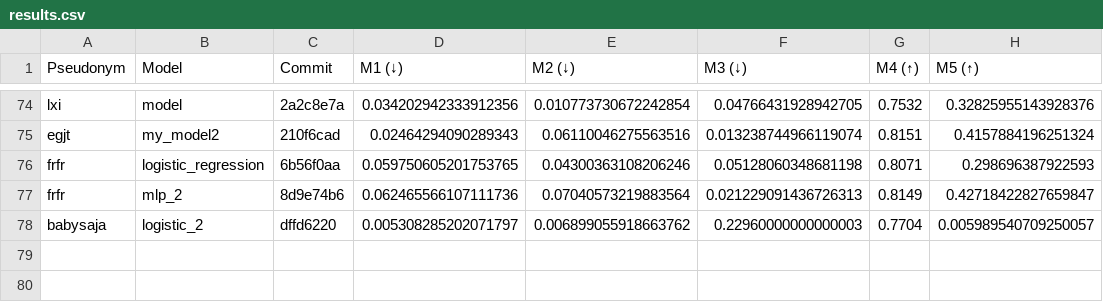
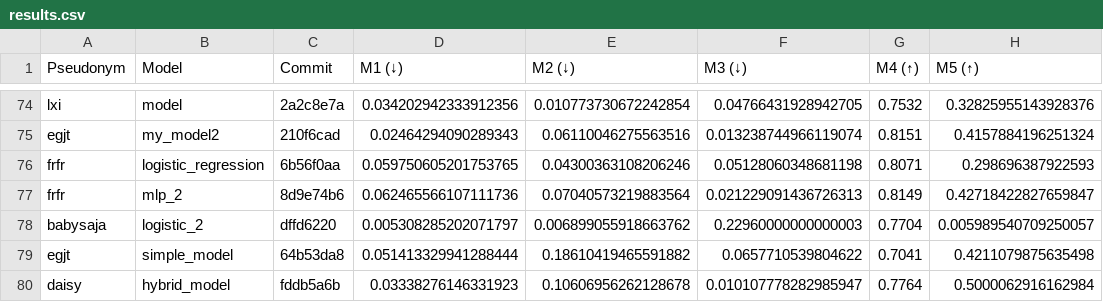
Before and after one commit to cs396f25/leaderboard-hw1, a CSV file: results.csv, drawn as a sheet; only a part is shown, gaps mark what is left out.

```diff
--- a/results.csv
+++ b/results.csv
@@ -78 +78,3 @@ frfr,mlp_2,8d9e74b6,0.062465566107111736,0.07040573219883564,0.02122909143672631
 babysaja,logistic_2,dffd6220,0.005308285202071797,0.006899055918663762,0.22960000000000003,0.7704,0.005989540709250057
+egjt,simple_model,64b53da8,0.051413329941288444,0.18610419465591882,0.0657710539804622,0.7041,0.4211079875635498
+daisy,hybrid_model,fddb5a6b,0.03338276146331923,0.10606956262128678,0.010107778282985947,0.7764,0.5000062916162984
```
Also changed, not shown: 1 other file.
